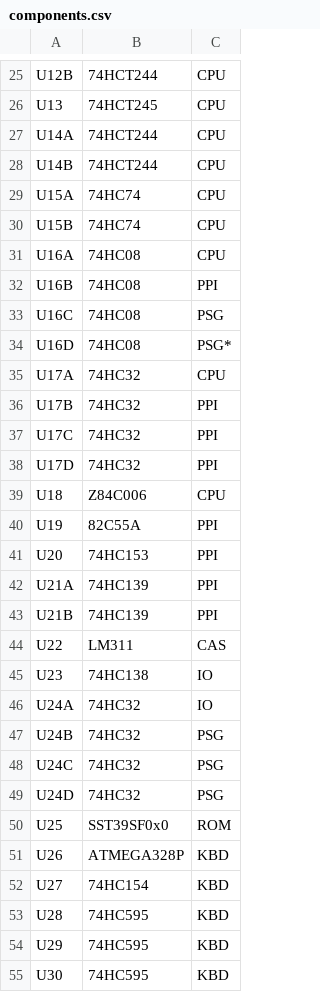
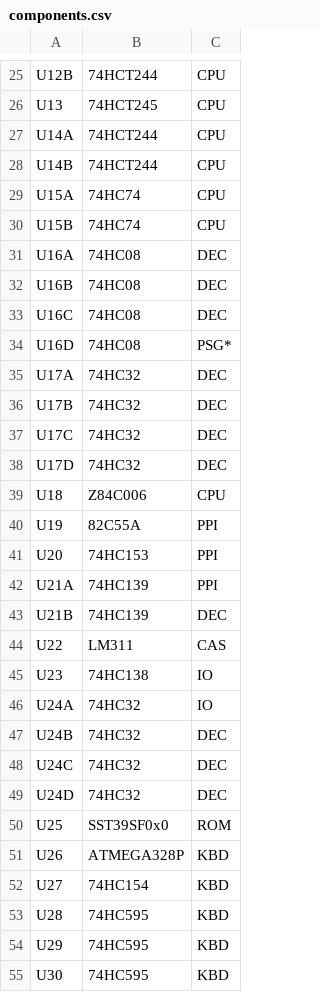
Before and after one commit to artemisamsx/artemisa, a CSV file: hardware/artemisa/components.csv, drawn as a sheet; only a part is shown, gaps mark what is left out; the diff covers the shown part only.

Commit message:
Update components list

```diff
--- a/hardware/artemisa/components.csv
+++ b/hardware/artemisa/components.csv
@@ -30,10 +30,10 @@ U15A,74HC74,CPU
 U15B,74HC74,CPU
-U16A,74HC08,CPU
-U16B,74HC08,PPI
-U16C,74HC08,PSG
+U16A,74HC08,DEC
+U16B,74HC08,DEC
+U16C,74HC08,DEC
 U16D,74HC08,PSG*
-U17A,74HC32,CPU
-U17B,74HC32,PPI
-U17C,74HC32,PPI
-U17D,74HC32,PPI
+U17A,74HC32,DEC
+U17B,74HC32,DEC
+U17C,74HC32,DEC
+U17D,74HC32,DEC
 U18,Z84C006,CPU
@@ -42,3 +42,3 @@ U20,74HC153,PPI
 U21A,74HC139,PPI
-U21B,74HC139,PPI
+U21B,74HC139,DEC
 U22,LM311,CAS
@@ -46,5 +46,5 @@ U23,74HC138,IO
 U24A,74HC32,IO
-U24B,74HC32,PSG
-U24C,74HC32,PSG
-U24D,74HC32,PSG
+U24B,74HC32,DEC
+U24C,74HC32,DEC
+U24D,74HC32,DEC
 U25,SST39SF0x0,ROM
```
Also changed, not shown: 9 edited cells elsewhere in this file.
